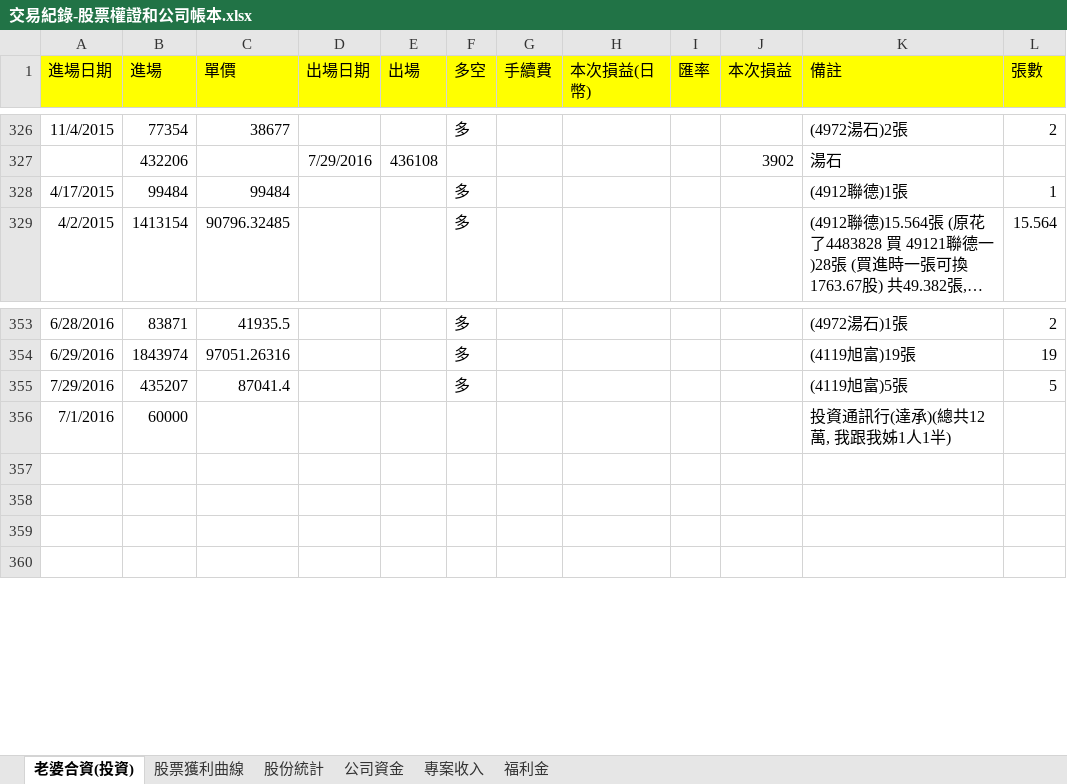
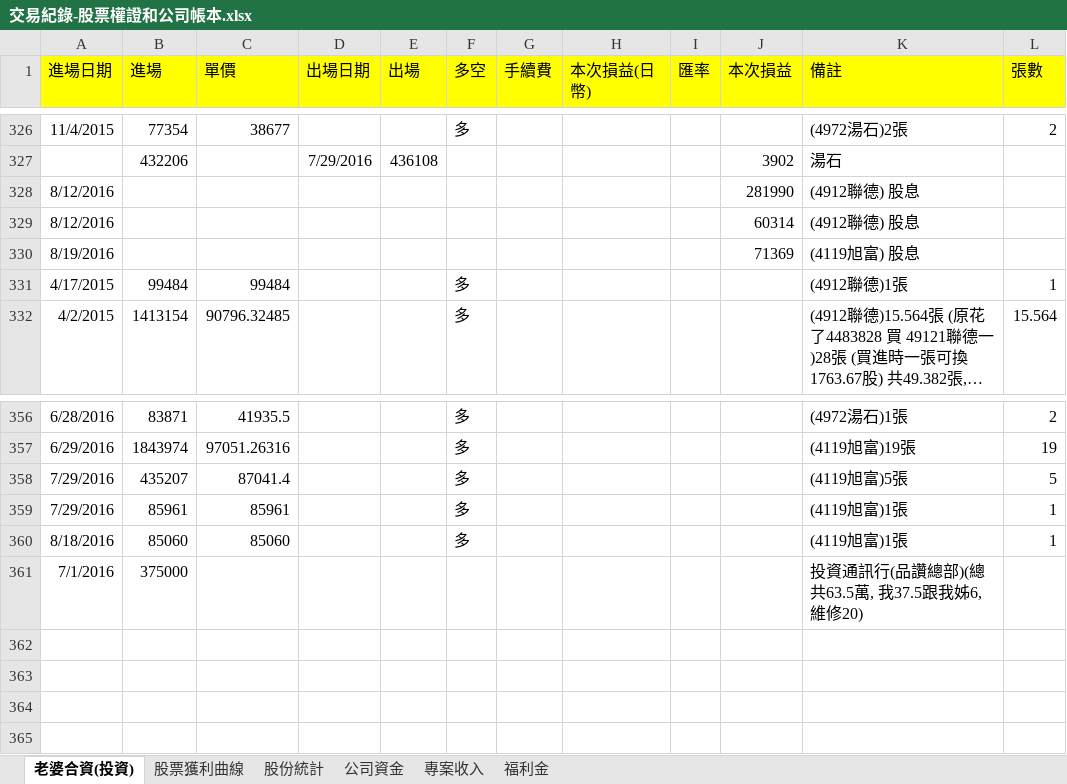
Before and after one commit to dada2cindy/tradeuse-dada2cindy, an Excel workbook: 交易紀錄/交易紀錄-股票權證和公司帳本.xlsx, sheet 老婆合資(投資), drawn as a sheet; only a part is shown, gaps mark what is left out; long unchanged cells end in …; values as stored, in another font and other column widths than the file's, no borders; addresses are those after the commit; the diff names each change by its address in the sheet, - before the commit and + after, or states it on an @@ line.

```diff
--- a/交易紀錄/交易紀錄-股票權證和公司帳本.xlsx (sheet 老婆合資(投資))
+++ b/交易紀錄/交易紀錄-股票權證和公司帳本.xlsx (sheet 老婆合資(投資))
+row 328: 8/12/2016 |  |  |  |  |  |  |  |  | 281990 | (4912聯德) 股息
+row 329: 8/12/2016 |  |  |  |  |  |  |  |  | 60314 | (4912聯德) 股息
+row 330: 8/19/2016 |  |  |  |  |  |  |  |  | 71369 | (4119旭富) 股息
+row 359: 7/29/2016 | 85961 | 85961 |  |  | 多 |  |  |  |  | (4119旭富)1張 | 1
+row 360: 8/18/2016 | 85060 | 85060 |  |  | 多 |  |  |  |  | (4119旭富)1張 | 1
-B361 (進場): 60000
+B361 (進場): 375000
-K361 (備註): 投資通訊行(達承)(總共12萬, 我跟我姊1人1半)
+K361 (備註): 投資通訊行(品讚總部)(總共63.5萬, 我37.5跟我姊6, 維修20)
```
Also changed, not shown: sheet 股票獲利曲線, formulas that keep their value, charts or pictures, 交易紀錄/信用貸款.xlsx.
